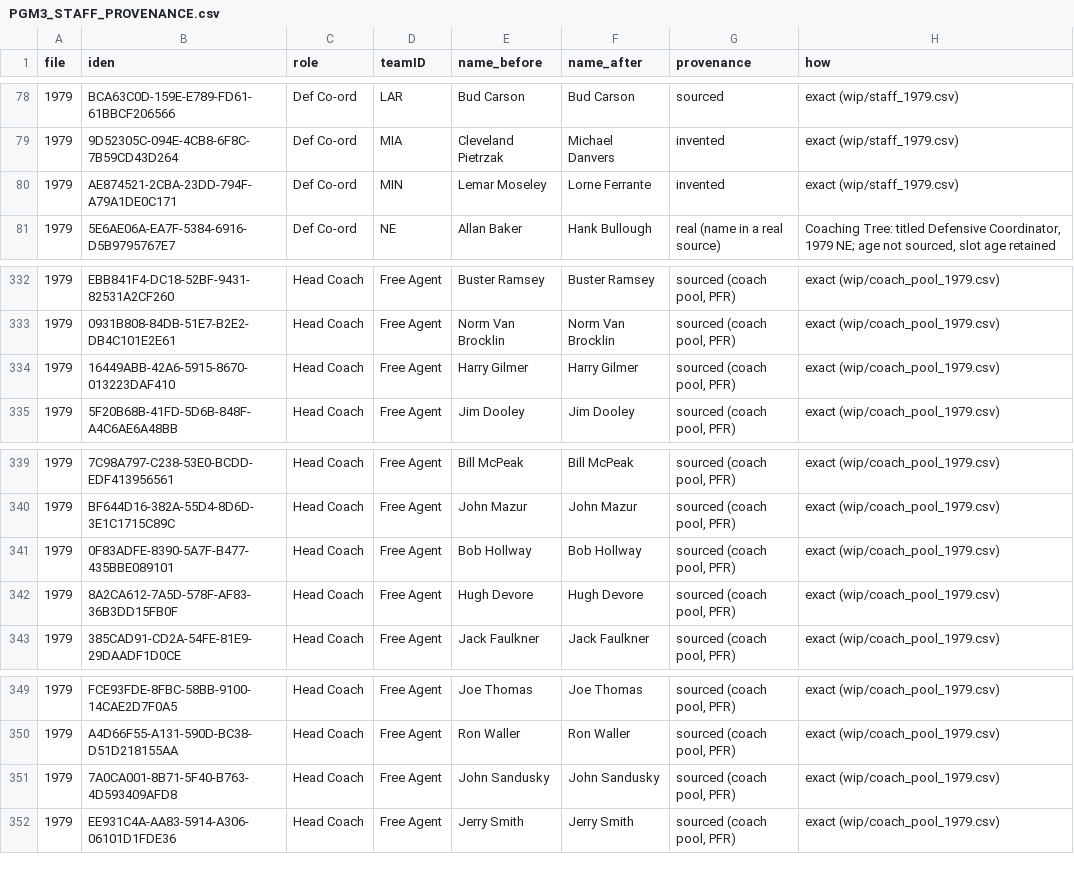
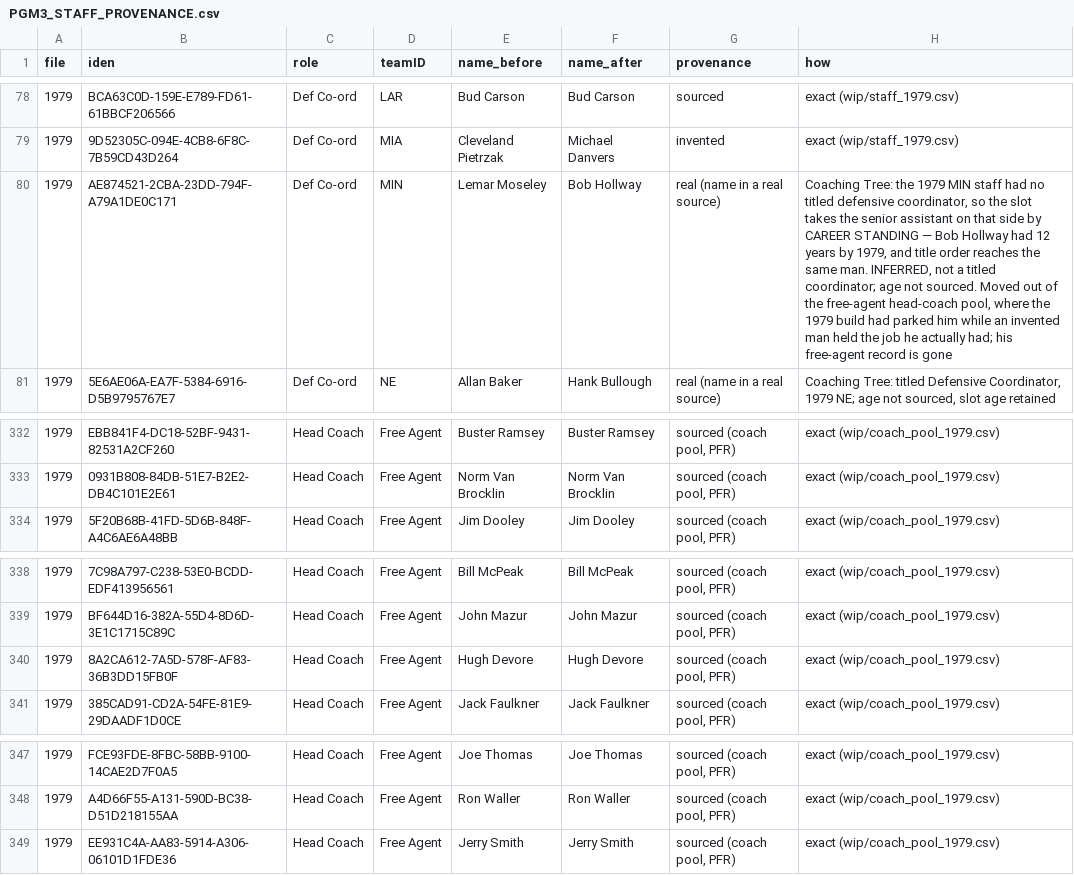
Before and after one commit to trbletrble1/pocketgm-rosters, a CSV file: reference/PGM3_STAFF_PROVENANCE.csv, drawn as a sheet; only a part is shown, gaps mark what is left out; the diff covers the shown part only.

```diff
--- a/reference/PGM3_STAFF_PROVENANCE.csv
+++ b/reference/PGM3_STAFF_PROVENANCE.csv
@@ -79,3 +79,3 @@ file,iden,role,teamID,name_before,name_after,provenance,how
 1979,9D52305C-094E-4CB8-6F8C-7B59CD43D264,Def Co-ord,MIA,Cleveland Pietrzak,Michael Danvers,invented,exact (wip/staff_1979.csv)
-1979,AE874521-2CBA-23DD-794F-A79A1DE0C171,Def Co-ord,MIN,Lemar Moseley,Lorne Ferrante,invented,exact (wip/staff_1979.csv)
+1979,AE874521-2CBA-23DD-794F-A79A1DE0C171,Def Co-ord,MIN,Lemar Moseley,Bob Hollway,real (name in a real source),"Coaching Tree: the 1979 MIN staff had no titled defensive coordinator, so the slot takes the senior assistant on that side by CAREER STANDING — Bob Hollway had 12 years by 1979, and title order reaches the same man. INFERRED, not a titled coordinator; age not sourced. Moved out of the free-agent head-coach pool, where the 1979 build had parked him while an invented man held the job he actually had; his free-agent record is gone"
 1979,5E6AE06A-EA7F-5384-6916-D5B9795767E7,Def Co-ord,NE,Allan Baker,Hank Bullough,real (name in a real source),"Coaching Tree: titled Defensive Coordinator, 1979 NE; age not sourced, slot age retained"
@@ -333,3 +333,2 @@ file,iden,role,teamID,name_before,name_after,provenance,how
 1979,0931B808-84DB-51E7-B2E2-DB4C101E2E61,Head Coach,Free Agent,Norm Van Brocklin,Norm Van Brocklin,"sourced (coach pool, PFR)",exact (wip/coach_pool_1979.csv)
-1979,16449ABB-42A6-5915-8670-013223DAF410,Head Coach,Free Agent,Harry Gilmer,Harry Gilmer,"sourced (coach pool, PFR)",exact (wip/coach_pool_1979.csv)
 1979,5F20B68B-41FD-5D6B-848F-A4C6AE6A48BB,Head Coach,Free Agent,Jim Dooley,Jim Dooley,"sourced (coach pool, PFR)",exact (wip/coach_pool_1979.csv)
@@ -340,3 +339,2 @@ file,iden,role,teamID,name_before,name_after,provenance,how
 1979,BF644D16-382A-55D4-8D6D-3E1C1715C89C,Head Coach,Free Agent,John Mazur,John Mazur,"sourced (coach pool, PFR)",exact (wip/coach_pool_1979.csv)
-1979,0F83ADFE-8390-5A7F-B477-435BBE089101,Head Coach,Free Agent,Bob Hollway,Bob Hollway,"sourced (coach pool, PFR)",exact (wip/coach_pool_1979.csv)
 1979,8A2CA612-7A5D-578F-AF83-36B3DD15FB0F,Head Coach,Free Agent,Hugh Devore,Hugh Devore,"sourced (coach pool, PFR)",exact (wip/coach_pool_1979.csv)
@@ -350,3 +348,2 @@ file,iden,role,teamID,name_before,name_after,provenance,how
 1979,A4D66F55-A131-590D-BC38-D51D218155AA,Head Coach,Free Agent,Ron Waller,Ron Waller,"sourced (coach pool, PFR)",exact (wip/coach_pool_1979.csv)
-1979,7A0CA001-8B71-5F40-B763-4D593409AFD8,Head Coach,Free Agent,John Sandusky,John Sandusky,"sourced (coach pool, PFR)",exact (wip/coach_pool_1979.csv)
 1979,EE931C4A-AA83-5914-A306-06101D1FDE36,Head Coach,Free Agent,Jerry Smith,Jerry Smith,"sourced (coach pool, PFR)",exact (wip/coach_pool_1979.csv)
```
Also changed, not shown: 33 edited cells elsewhere in this file, 4 other files.
